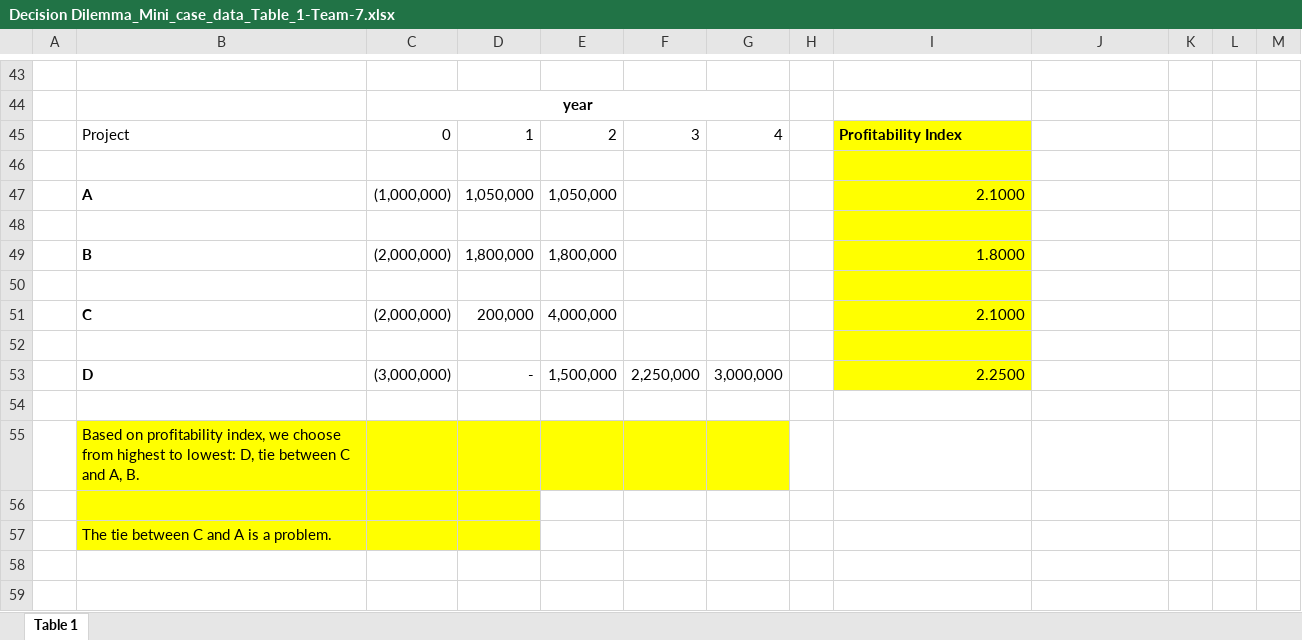
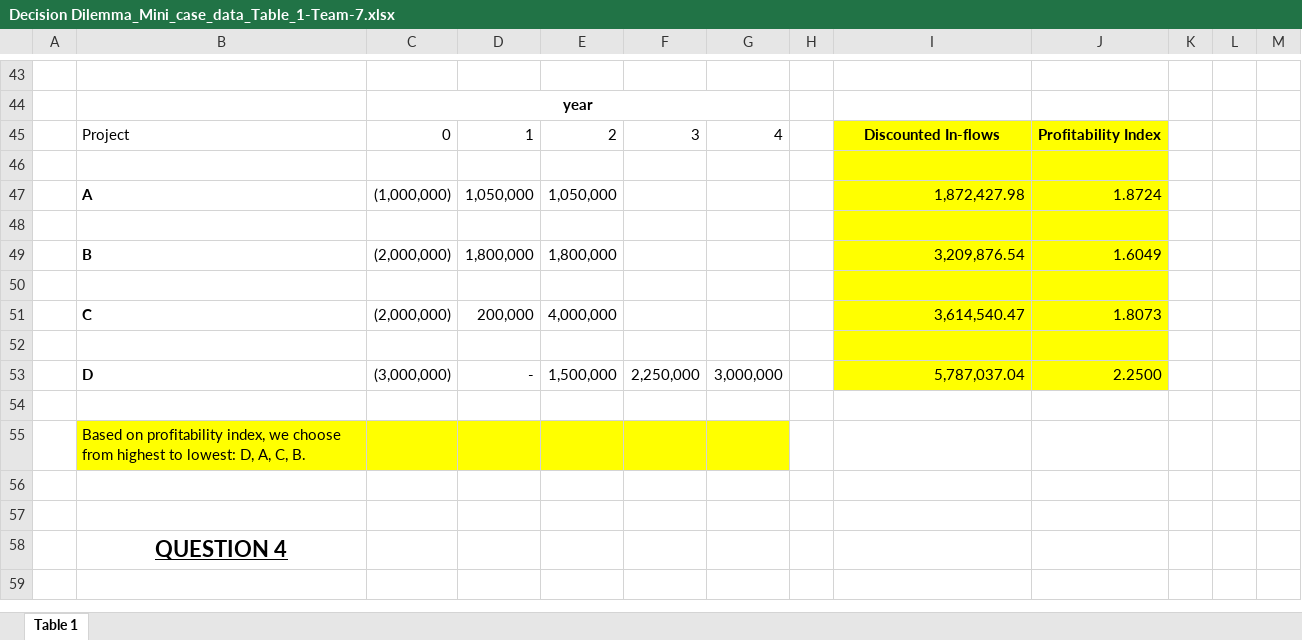
Before and after one commit to carlespoles/DSCI6006-student, an Excel workbook: week6/Decision Dilemma_Mini_case_data_Table_1-Team-7.xlsx, sheet Table 1, drawn as a sheet; only a part is shown, gaps mark what is left out; the shorter side is filled out with more unchanged rows; values as stored, in another font and other column widths than the file's, no borders; removed rows and columns are numbered as before the commit, all else as after; the diff covers the shown part only; the diff names each change by its address in the sheet, - before the commit and + after, or states it on an @@ line.

```diff
--- a/week6/Decision Dilemma_Mini_case_data_Table_1-Team-7.xlsx (sheet Table 1)
+++ b/week6/Decision Dilemma_Mini_case_data_Table_1-Team-7.xlsx (sheet Table 1)
-I45: Profitability Index
+I45: Discounted In-flows
-I45 alignment: left
+I45 alignment: center
-J45: (empty)
+J45: Profitability Index
-J45:J53 fill: none
+J45:J53 fill: #FFFF00
-I47: 2.1000
+I47: 1,872,427.98
-J47: (empty)
+J47: 1.8724
-I49: 1.8000
+I49: 3,209,876.54
-J49: (empty)
+J49: 1.6049
-I51: 2.1000
+I51: 3,614,540.47
-J51: (empty)
+J51: 1.8073
-I53: 2.2500
+I53: 5,787,037.04
-J53: (empty)
+J53: 2.2500
-B55: …lowest: D, tie between C and A, B.
+B55: …lowest: D, A, C, B.
-row 56: (empty)
-row 57:  | The tie between C and A is a problem.
```
Also changed, not shown: 26 added rows, 6 edited cells and cell formats elsewhere in this sheet.
